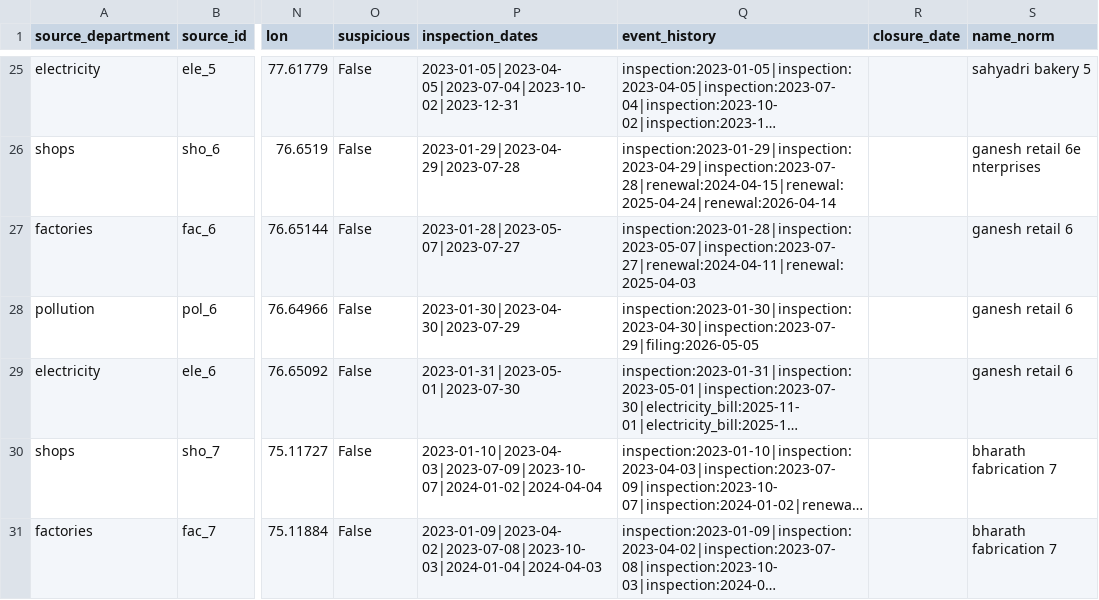
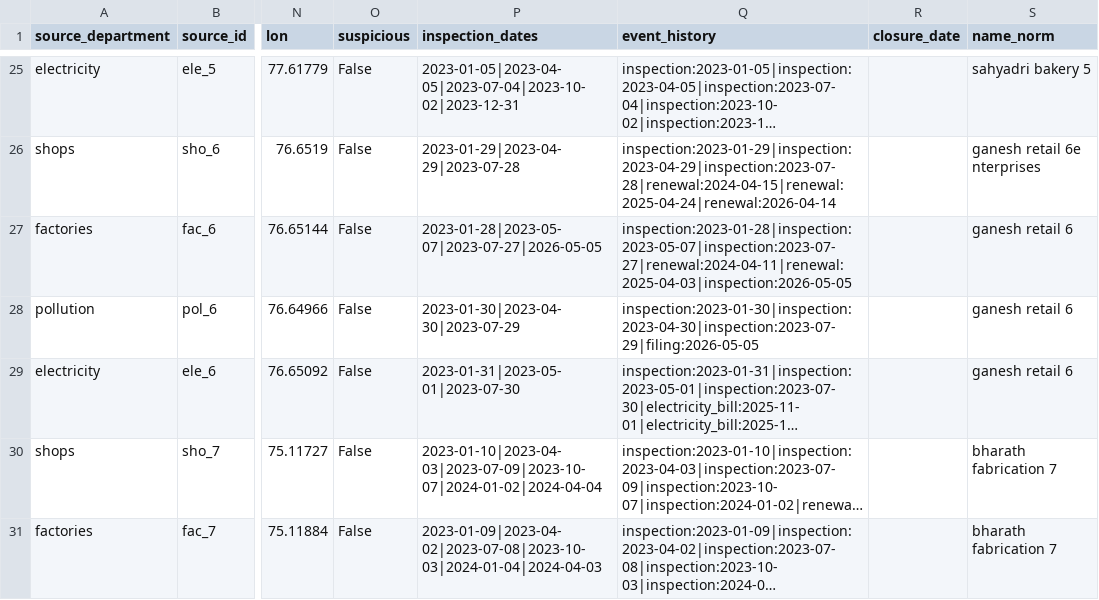
Before and after one commit to ananyactrl/UBID-Platform, a CSV file: artifacts/linked_records.csv, drawn as a sheet; only a part is shown, gaps mark what is left out; long unchanged cells end in …; the diff names each change by its address in the sheet, - before the commit and + after, or states it on an @@ line.

```diff
--- a/artifacts/linked_records.csv
+++ b/artifacts/linked_records.csv
-P27 (inspection_dates): 2023-01-28|2023-05-07|2023-07-27
+P27 (inspection_dates): 2023-01-28|2023-05-07|2023-07-27|2026-05-05
-Q27 (event_history): inspection:2023-01-28|inspection:2023-05-07|inspection:2023-07-27|renewal:2024-04-11|renewal:2025-04-03
+Q27 (event_history): inspection:2023-01-28|inspection:2023-05-07|inspection:2023-07-27|renewal:2024-04-11|renewal:2025-04-03|inspection:2026-05-05
```
Also changed, not shown: artifacts/activity_classification.csv, 37 other files.
